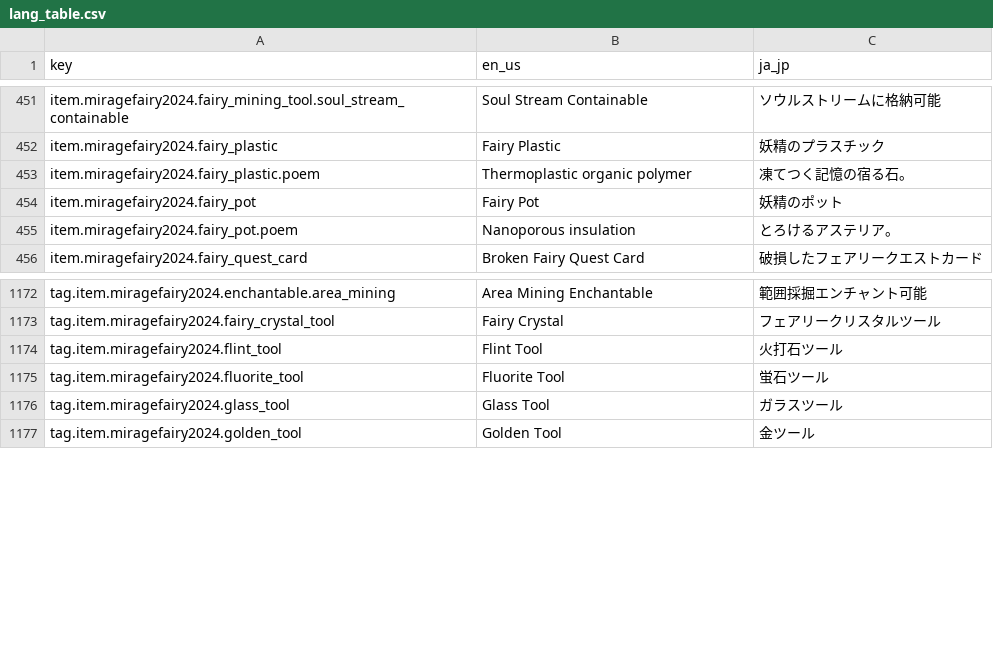
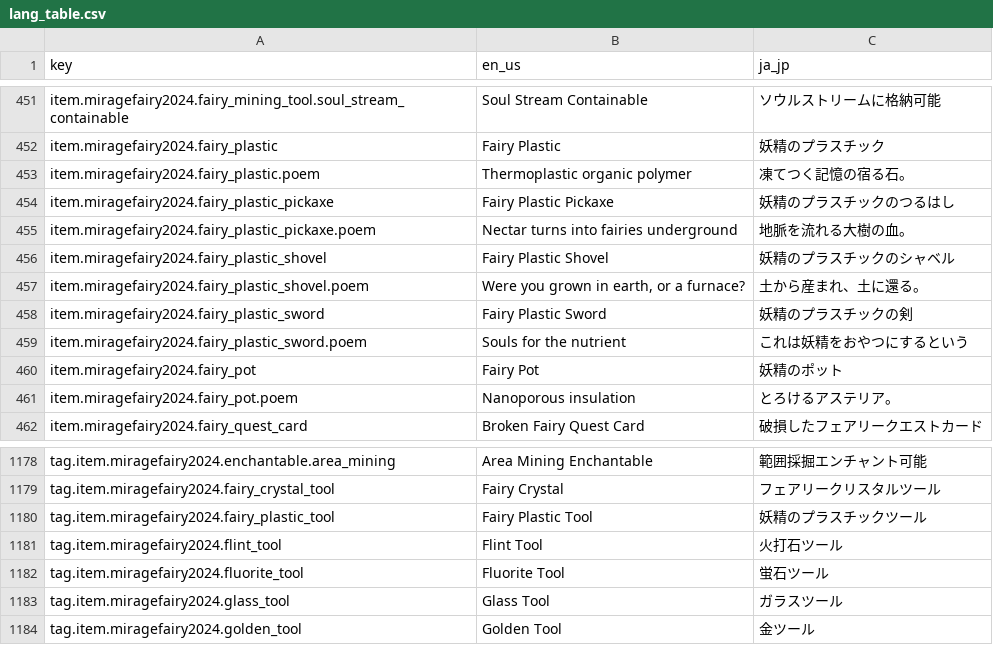
Before and after one commit to MirrgieRiana/IFR25KU, a CSV file: lang_table.csv, drawn as a sheet; only a part is shown, gaps mark what is left out.

```diff
--- a/lang_table.csv
+++ b/lang_table.csv
@@ -457,2 +457,8 @@ item.miragefairy2024.fairy_plastic,Fairy Plastic,妖精のプラスチック
 item.miragefairy2024.fairy_plastic.poem,Thermoplastic organic polymer,凍てつく記憶の宿る石。
+item.miragefairy2024.fairy_plastic_pickaxe,Fairy Plastic Pickaxe,妖精のプラスチックのつるはし
+item.miragefairy2024.fairy_plastic_pickaxe.poem,Nectar turns into fairies underground,地脈を流れる大樹の血。
+item.miragefairy2024.fairy_plastic_shovel,Fairy Plastic Shovel,妖精のプラスチックのシャベル
+item.miragefairy2024.fairy_plastic_shovel.poem,"Were you grown in earth, or a furnace?",土から産まれ、土に還る。
+item.miragefairy2024.fairy_plastic_sword,Fairy Plastic Sword,妖精のプラスチックの剣
+item.miragefairy2024.fairy_plastic_sword.poem,Souls for the nutrient,これは妖精をおやつにするという
 item.miragefairy2024.fairy_pot,Fairy Pot,妖精のポット
@@ -1381,2 +1387,3 @@ tag.item.miragefairy2024.enchantable.area_mining,Area Mining Enchantable,範囲
 tag.item.miragefairy2024.fairy_crystal_tool,Fairy Crystal,フェアリークリスタルツール
+tag.item.miragefairy2024.fairy_plastic_tool,Fairy Plastic Tool,妖精のプラスチックツール
 tag.item.miragefairy2024.flint_tool,Flint Tool,火打石ツール
```
Also changed, not shown: 2 other files.
